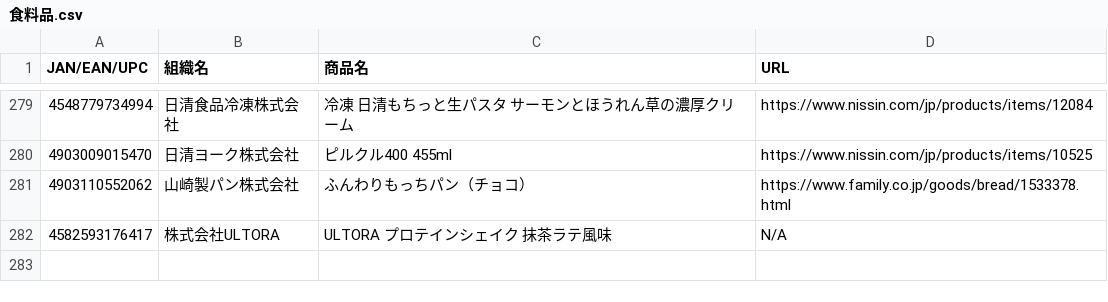
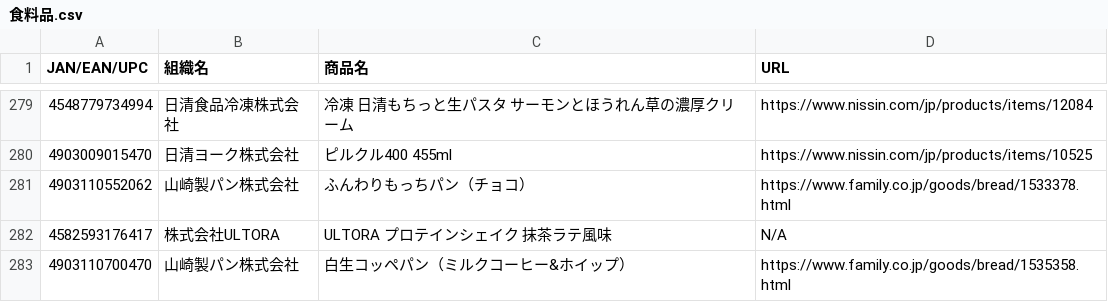
Before and after one commit to PC-CNT/mkn-09, a CSV file: 食料品.csv, drawn as a sheet; only a part is shown, gaps mark what is left out; the diff names each change by its address in the sheet, - before the commit and + after, or states it on an @@ line.

Commit message:
Update 食料品.csv

```diff
--- a/食料品.csv
+++ b/食料品.csv
+row 283: 4903110700470 | 山崎製パン株式会社 | 白生コッペパン（ミルクコーヒー&ホイップ） | https://www.family.co.jp/goods/bread/1535358.html
```
